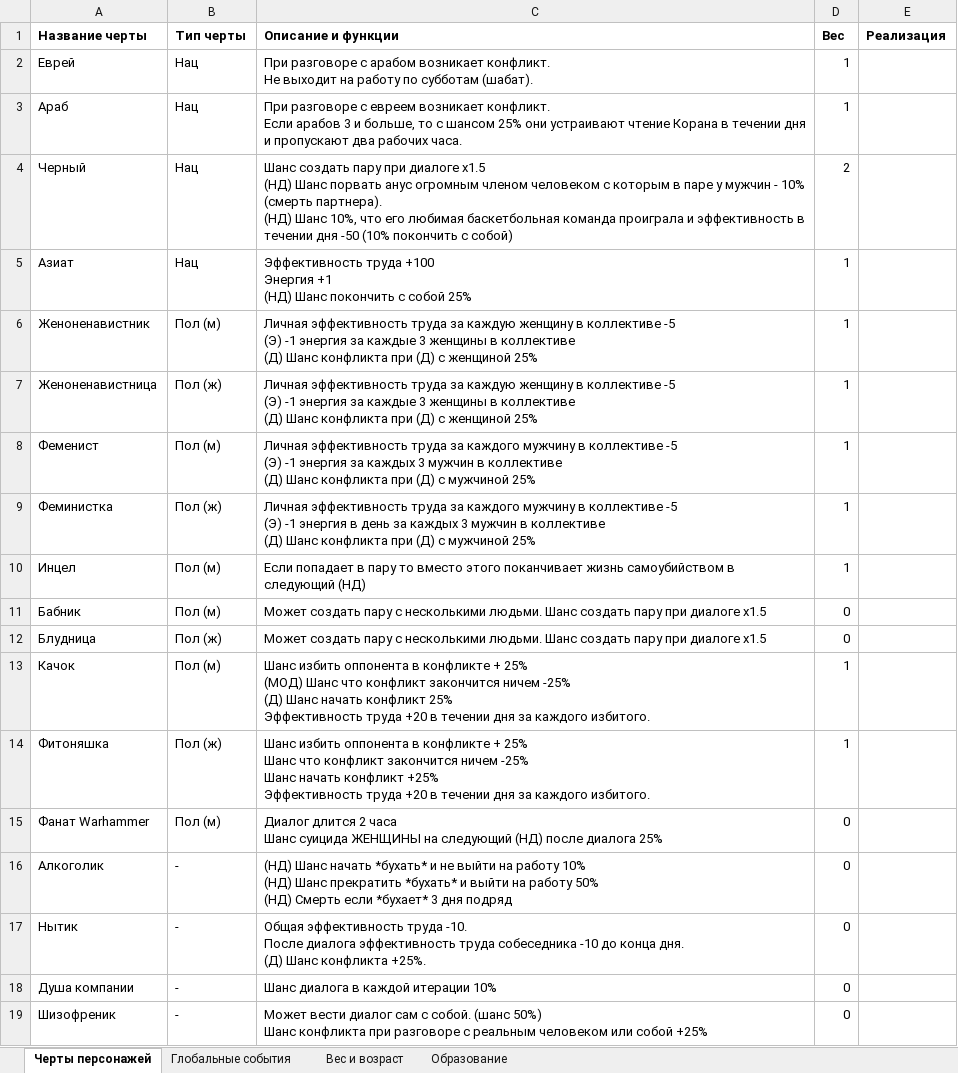
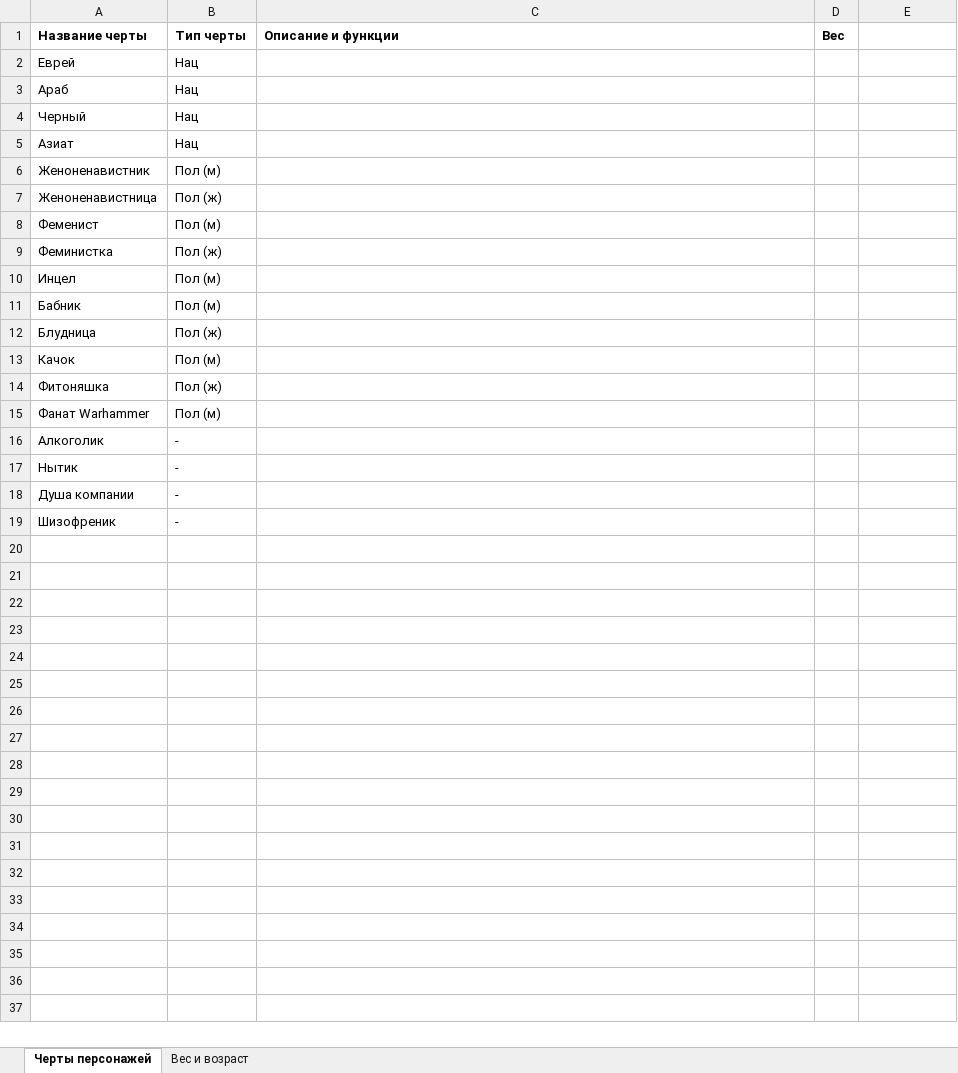
Before and after one commit to simpleriz/HRGame, an Excel workbook: documentation/HR game.xlsx, sheet Черты персонажей, drawn as a sheet; values as stored, in another font and other column widths than the file's, no borders; ↵ is a line break in a cell; the diff names each change by its address in the sheet, - before the commit and + after, or states it on an @@ line.

```diff
--- a/documentation/HR game.xlsx (sheet Черты персонажей)
+++ b/documentation/HR game.xlsx (sheet Черты персонажей)
-sheet tab: Глобальные события
-sheet tab: Образование
-E1: Реализация
+E1: (empty)
-C2 (Описание и функции): При разговоре с арабом возникает конфликт. ↵ Не выходит на работу по субботам (шабат).
+C2 (Описание и функции): (empty)
-D2:D3 (Вес): 1
+D2:D3 (Вес): (empty)
-C3 (Описание и функции): При разговоре с евреем возникает конфликт. ↵ Если арабов 3 и больше, то с шансом 25% они устраивают чтение Корана в течении дня и пропускают два рабочих часа.
+C3 (Описание и функции): (empty)
-C4 (Описание и функции): Шанс создать пару при диалоге х1.5 ↵ (НД) Шанс порвать анус огромным членом человеком с которым в паре у мужчин - 10% (смерть партнера). ↵ (НД) Шанс 10%, что его любимая баскетбольная команда проиграла и эффективность в течении дня -50 (10% покончить с собой)
+C4 (Описание и функции): (empty)
-D4 (Вес): 2
+D4 (Вес): (empty)
-C5 (Описание и функции): Эффективность труда +100 ↵ Энергия +1 ↵ (НД) Шанс покончить с собой 25%
+C5 (Описание и функции): (empty)
-D5:D10 (Вес): 1
+D5:D10 (Вес): (empty)
-C6:C7 (Описание и функции): Личная эффективность труда за каждую женщину в коллективе -5 ↵ (Э) -1 энергия за каждые 3 женщины в коллективе ↵ (Д) Шанс конфликта при (Д) с женщиной 25%
+C6:C7 (Описание и функции): (empty)
-C8 (Описание и функции): Личная эффективность труда за каждого мужчину в коллективе -5 ↵ (Э) -1 энергия за каждых 3 мужчин в коллективе ↵ (Д) Шанс конфликта при (Д) с мужчиной 25%
+C8 (Описание и функции): (empty)
-C9 (Описание и функции): Личная эффективность труда за каждого мужчину в коллективе -5 ↵ (Э) -1 энергия в день за каждых 3 мужчин в коллективе ↵ (Д) Шанс конфликта при (Д) с мужчиной 25%
+C9 (Описание и функции): (empty)
-C10 (Описание и функции): Если попадает в пару то вместо этого поканчивает жизнь самоубийством в следующий (НД)
+C10 (Описание и функции): (empty)
-C11:C12 (Описание и функции): Может создать пару с несколькими людьми. Шанс создать пару при диалоге х1.5
+C11:C12 (Описание и функции): (empty)
-D11:D12 (Вес): 0
+D11:D12 (Вес): (empty)
-C13 (Описание и функции): Шанс избить оппонента в конфликте + 25% ↵ (МОД) Шанс что конфликт закончится ничем -25% ↵ (Д) Шанс начать конфликт 25% ↵ Эффективность труда +20 в течении дня за каждого избитого.
+C13 (Описание и функции): (empty)
-D13:D14 (Вес): 1
+D13:D14 (Вес): (empty)
-C14 (Описание и функции): Шанс избить оппонента в конфликте + 25% ↵ Шанс что конфликт закончится ничем -25% ↵ Шанс начать конфликт +25% ↵ Эффективность труда +20 в течении дня за каждого избитого.
+C14 (Описание и функции): (empty)
-C15 (Описание и функции): Диалог длится 2 часа ↵ Шанс суицида ЖЕНЩИНЫ на следующий (НД) после диалога 25%
+C15 (Описание и функции): (empty)
-D15:D19 (Вес): 0
+D15:D19 (Вес): (empty)
-C16 (Описание и функции): (НД) Шанс начать *бухать* и не выйти на работу 10% ↵ (НД) Шанс прекратить *бухать* и выйти на работу 50% ↵ (НД) Смерть если *бухает* 3 дня подряд
+C16 (Описание и функции): (empty)
-C17 (Описание и функции): Общая эффективность труда -10. ↵ После диалога эффективность труда собеседника -10 до конца дня. ↵ (Д) Шанс конфликта +25%.
+C17 (Описание и функции): (empty)
-C18 (Описание и функции): Шанс диалога в каждой итерации 10%
+C18 (Описание и функции): (empty)
-C19 (Описание и функции): Может вести диалог сам с собой. (шанс 50%) ↵ Шанс конфликта при разговоре с реальным человеком или собой +25%
+C19 (Описание и функции): (empty)
```
Also changed, not shown: sheet Вес и возраст.
